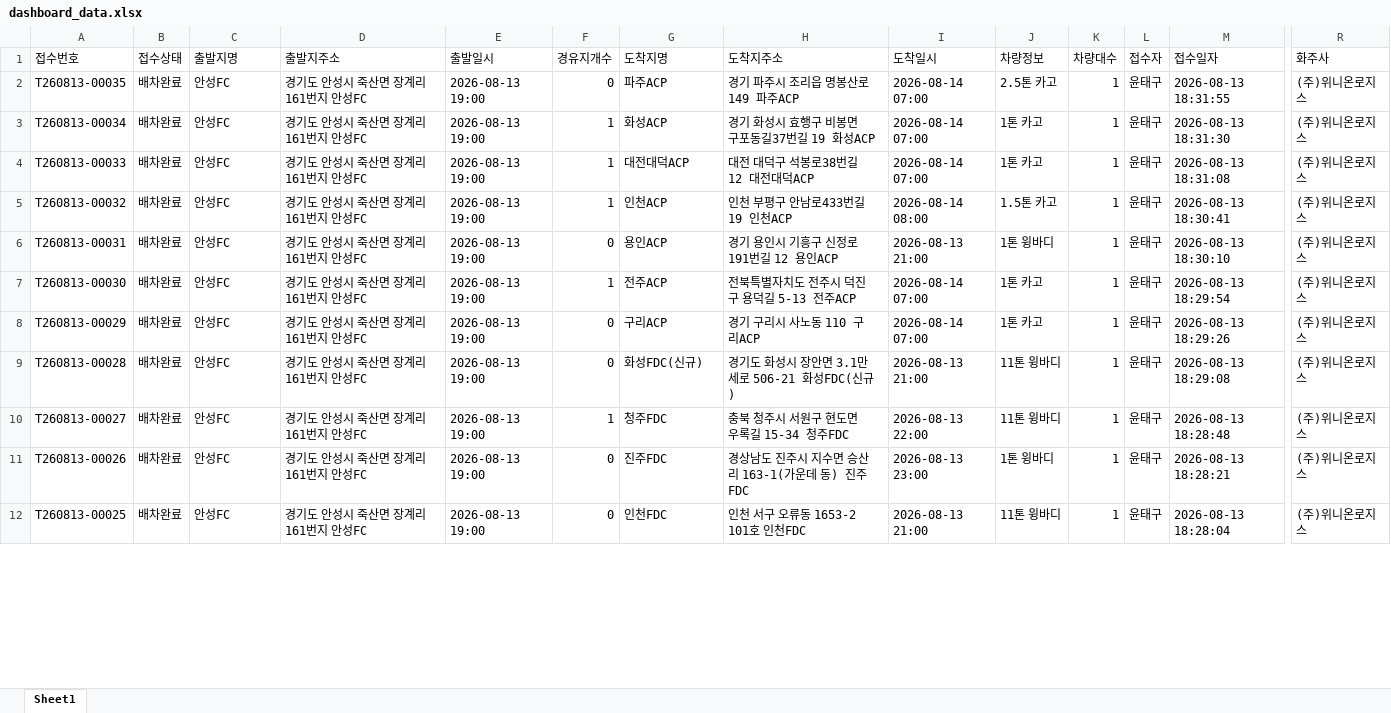
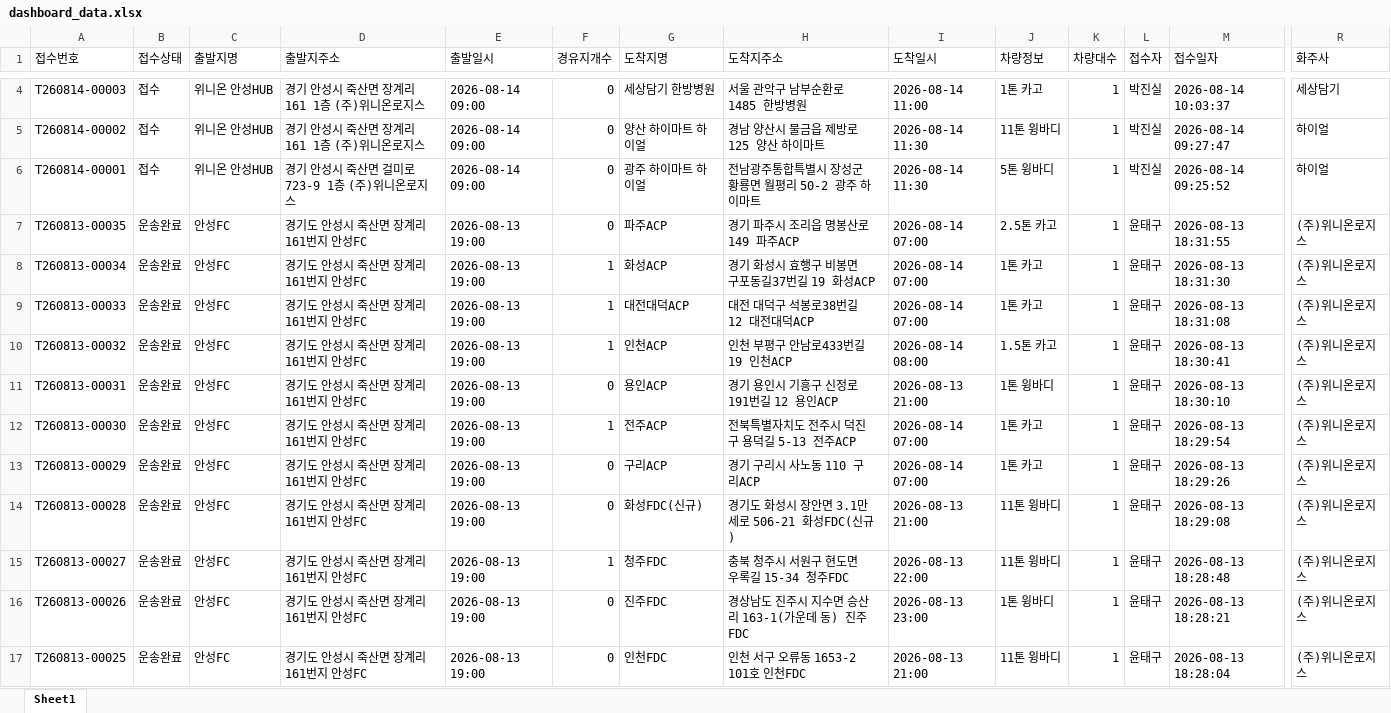
Before and after one commit to xdsport2288-droid/cj-dashboard, an Excel workbook: dashboard_data.xlsx, sheet Sheet1, drawn as a sheet; only a part is shown, gaps mark what is left out; values as stored, in another font and other column widths than the file's, no borders; addresses are those after the commit; rows hold the shown columns only; the diff covers the shown part only; the diff names each change by its address in the sheet, - before the commit and + after, or states it on an @@ line.

```diff
--- a/dashboard_data.xlsx (sheet Sheet1)
+++ b/dashboard_data.xlsx (sheet Sheet1)
+row 4: T260814-00003 | 접수 | 위니온 안성HUB | 경기 안성시 죽산면 장계리 161 1층 (주)위니온로지스 | 2026-08-14 09:00 | 0 | 세상담기 한방병원 | 서울 관악구 남부순환로 1485 한방병원 | 2026-08-14 11:00 | 1톤 카고 | 1 | 박진실 | 2026-08-14 10:03:37 | 세상담기
+row 5: T260814-00002 | 접수 | 위니온 안성HUB | 경기 안성시 죽산면 장계리 161 1층 (주)위니온로지스 | 2026-08-14 09:00 | 0 | 양산 하이마트 하이얼 | 경남 양산시 물금읍 제방로 125 양산 하이마트 | 2026-08-14 11:30 | 11톤 윙바디 | 1 | 박진실 | 2026-08-14 09:27:47 | 하이얼
+row 6: T260814-00001 | 접수 | 위니온 안성HUB | 경기 안성시 죽산면 걸미로 723-9 1층 (주)위니온로지스 | 2026-08-14 09:00 | 0 | 광주 하이마트 하이얼 | 전남광주통합특별시 장성군 황룡면 월평리 50-2 광주 하이마트 | 2026-08-14 11:30 | 5톤 윙바디 | 1 | 박진실 | 2026-08-14 09:25:52 | 하이얼
-B7:B17 (접수상태): 배차완료
+B7:B17 (접수상태): 운송완료
```
Also changed, not shown: 2 added rows and 13 edited cells elsewhere in this sheet, 2 other files.
